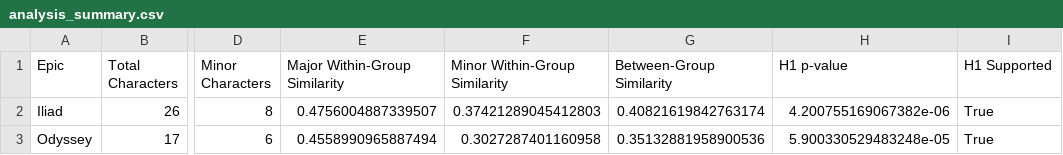
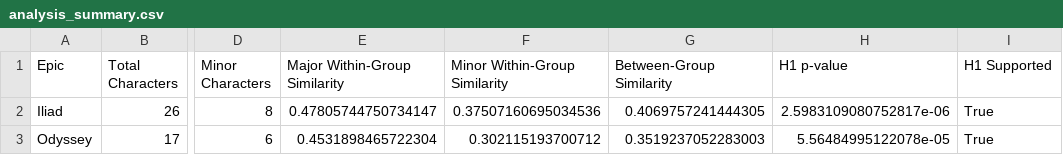
Before and after one commit to unarmedsnek/NLP-Final-Project, a CSV file: results/tables/analysis_summary.csv, drawn as a sheet; only a part is shown, gaps mark what is left out; the diff names each change by its address in the sheet, - before the commit and + after, or states it on an @@ line.

Commit message:
fixing minor issues and some typos as well.

```diff
--- a/results/tables/analysis_summary.csv
+++ b/results/tables/analysis_summary.csv
-E2 (Major Within-Group Similarity): 0.4756004887339507
+E2 (Major Within-Group Similarity): 0.47805744750734147
-F2 (Minor Within-Group Similarity): 0.37421289045412803
+F2 (Minor Within-Group Similarity): 0.37507160695034536
-G2 (Between-Group Similarity): 0.40821619842763174
+G2 (Between-Group Similarity): 0.4069757241444305
-H2 (H1 p-value): 4.200755169067382e-06
+H2 (H1 p-value): 2.5983109080752817e-06
-E3 (Major Within-Group Similarity): 0.4558990965887494
+E3 (Major Within-Group Similarity): 0.4531898465722304
-F3 (Minor Within-Group Similarity): 0.3027287401160958
+F3 (Minor Within-Group Similarity): 0.302115193700712
-G3 (Between-Group Similarity): 0.35132881958900536
+G3 (Between-Group Similarity): 0.3519237052283003
-H3 (H1 p-value): 5.900330529483248e-05
+H3 (H1 p-value): 5.56484995122078e-05
```
Also changed, not shown: results/tables/iliad_character_classification.csv, results/tables/odyssey_character_classification.csv, 12 other files.
